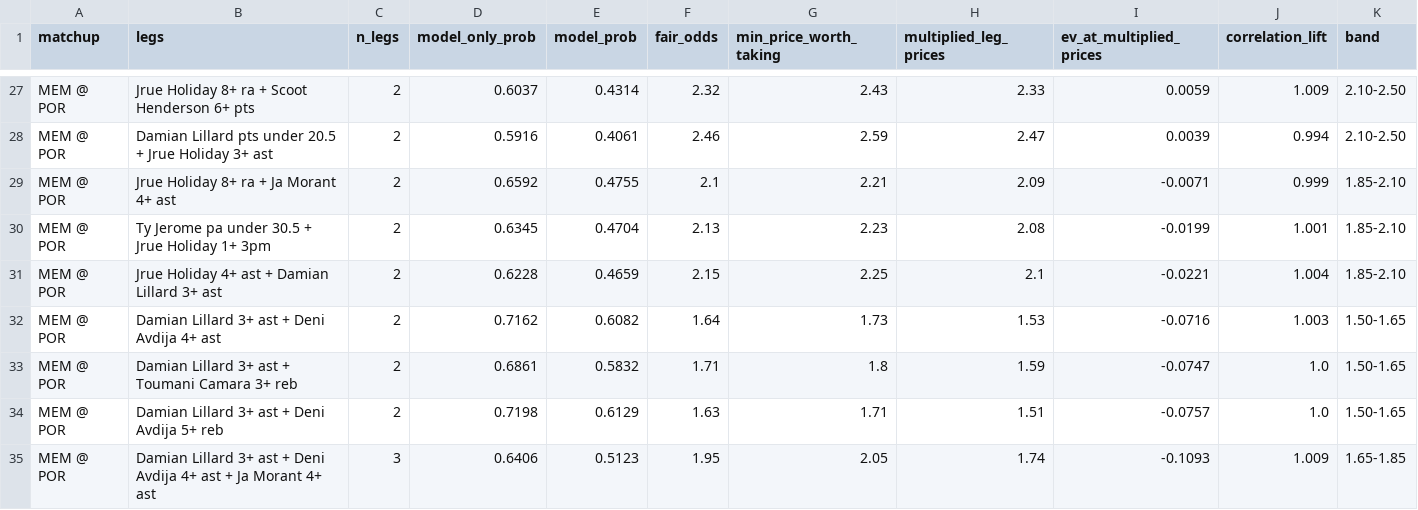
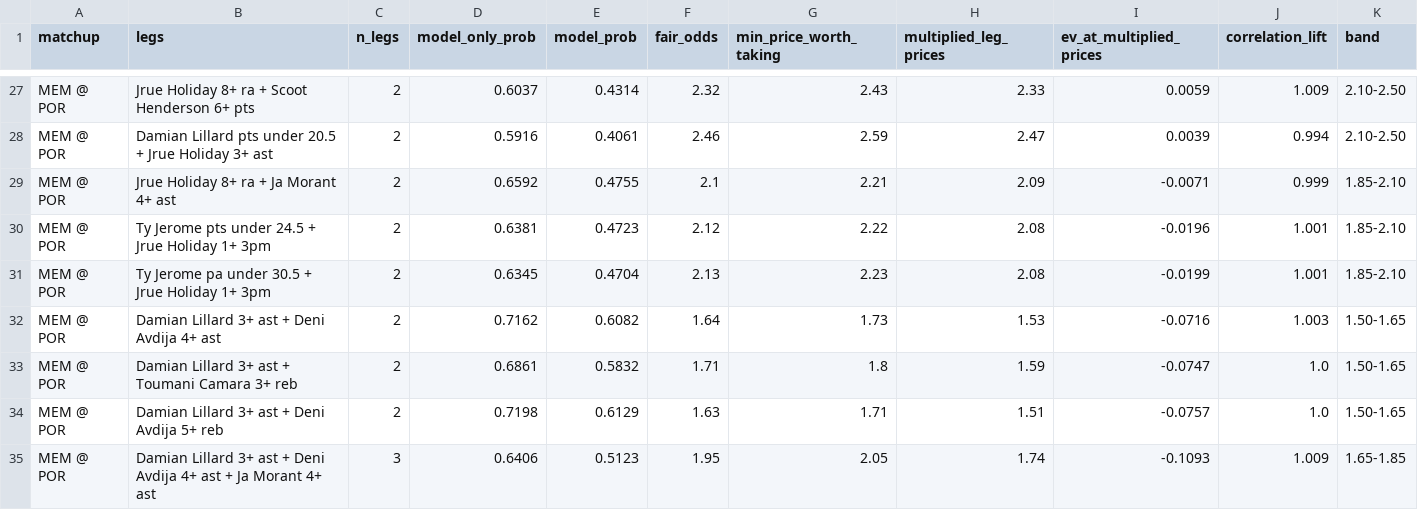
Before and after one commit to shreyaslamba2004-svg/NBA, a CSV file: output/2026-10-29/sgm.csv, drawn as a sheet; only a part is shown, gaps mark what is left out; removed rows and columns are numbered as before the commit, all else as after; the diff names each change by its address in the sheet, - before the commit and + after, or states it on an @@ line.

```diff
--- a/output/2026-10-29/sgm.csv
+++ b/output/2026-10-29/sgm.csv
+row 30: MEM @ POR | Ty Jerome pts under 24.5 + Jrue Holiday 1+ 3pm | 2 | 0.6381 | 0.4723 | 2.12 | 2.22 | 2.08 | -0.0196 | 1.001 | 1.85-2.10
-row 31: MEM @ POR | Jrue Holiday 4+ ast + Damian Lillard 3+ ast | 2 | 0.6228 | 0.4659 | 2.15 | 2.25 | 2.1 | -0.0221 | 1.004 | 1.85-2.10
```
Also changed, not shown: logs/market/game_lines.csv, logs/projections/2026-10-29_games.csv, 8 other files.
